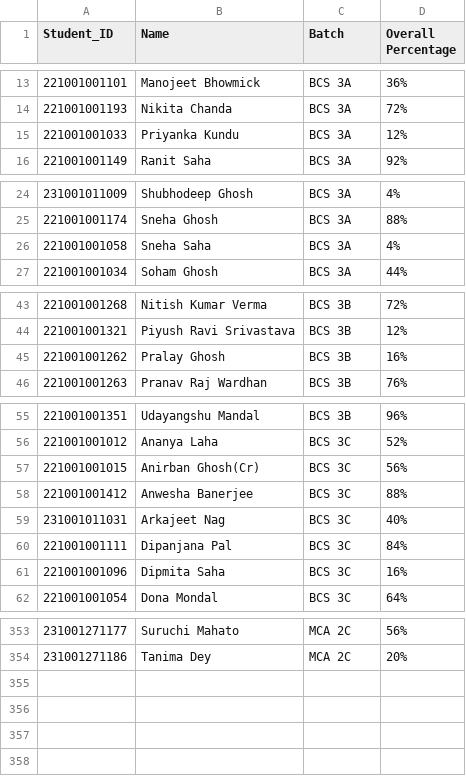
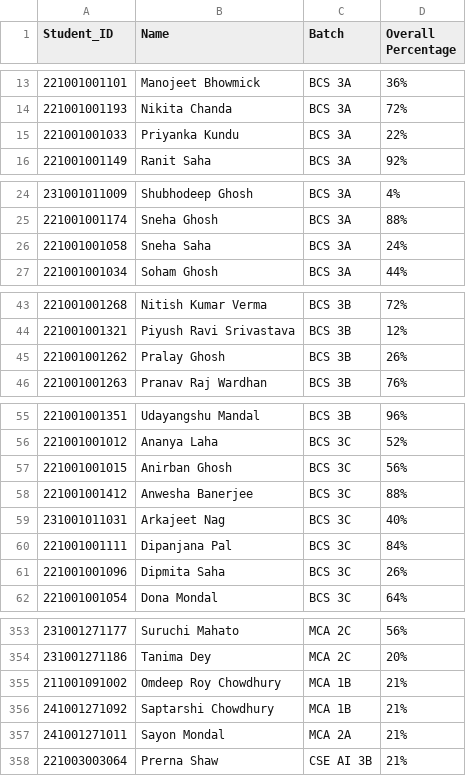
Before and after one commit to Ranit-cpu/Technothon_backend, a CSV file: technothon.csv, drawn as a sheet; only a part is shown, gaps mark what is left out; the diff covers the shown part only.

```diff
--- a/technothon.csv
+++ b/technothon.csv
@@ -14,3 +14,3 @@ Student_ID,Name,Batch,Overall Percentage
 221001001193,Nikita Chanda,BCS 3A,72%
-221001001033,Priyanka Kundu,BCS 3A,12%
+221001001033,Priyanka Kundu,BCS 3A,22%
 221001001149,Ranit Saha,BCS 3A,92%
@@ -25,3 +25,3 @@ Student_ID,Name,Batch,Overall Percentage
 221001001174,Sneha Ghosh,BCS 3A,88%
-221001001058,Sneha Saha,BCS 3A,4%
+221001001058,Sneha Saha,BCS 3A,24%
 221001001034,Soham Ghosh,BCS 3A,44%
@@ -44,3 +44,3 @@ Student_ID,Name,Batch,Overall Percentage
 221001001321,Piyush Ravi Srivastava,BCS 3B,12%
-221001001262,Pralay Ghosh,BCS 3B,16%
+221001001262,Pralay Ghosh,BCS 3B,26%
 221001001263,Pranav Raj Wardhan,BCS 3B,76%
@@ -56,3 +56,3 @@ Student_ID,Name,Batch,Overall Percentage
 221001001012,Ananya Laha,BCS 3C,52%
-221001001015,Anirban Ghosh(Cr),BCS 3C,56%
+221001001015,Anirban Ghosh,BCS 3C,56%
 221001001412,Anwesha Banerjee,BCS 3C,88%
@@ -60,3 +60,3 @@ Student_ID,Name,Batch,Overall Percentage
 221001001111,Dipanjana Pal,BCS 3C,84%
-221001001096,Dipmita Saha,BCS 3C,16%
+221001001096,Dipmita Saha,BCS 3C,26%
 221001001054,Dona Mondal,BCS 3C,64%
@@ -354 +354,5 @@ Student_ID,Name,Batch,Overall Percentage
 231001271186,Tanima Dey,MCA 2C,20%
+211001091002,Omdeep Roy Chowdhury,MCA 1B,21%
+241001271092,Saptarshi Chowdhury,MCA 1B,21%
+241001271011,Sayon Mondal,MCA 2A,21%
+221003003064,Prerna Shaw,CSE AI 3B,21%
```
Also changed, not shown: 4 edited cells elsewhere in this file, 37 other files.
